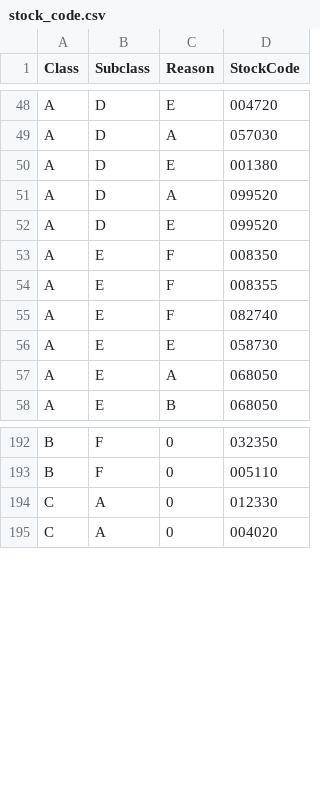
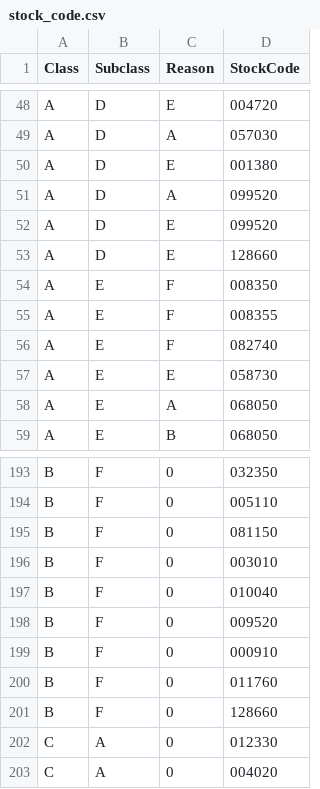
Before and after one commit to sungje317/stock, a CSV file: stock_code.csv, drawn as a sheet; only a part is shown, gaps mark what is left out.

Commit message:
Update stock.csv

```diff
--- a/stock_code.csv
+++ b/stock_code.csv
@@ -52,2 +52,3 @@ A,D,A,099520
 A,D,E,099520
+A,D,E,128660
 A,E,F,008350
@@ -193,2 +194,9 @@ B,F,0,032350
 B,F,0,005110
+B,F,0,081150
+B,F,0,003010
+B,F,0,010040
+B,F,0,009520
+B,F,0,000910
+B,F,0,011760
+B,F,0,128660
 C,A,0,012330
```
